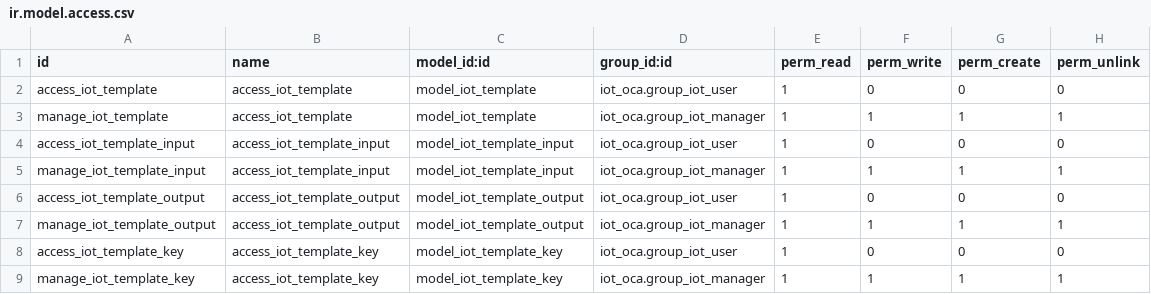
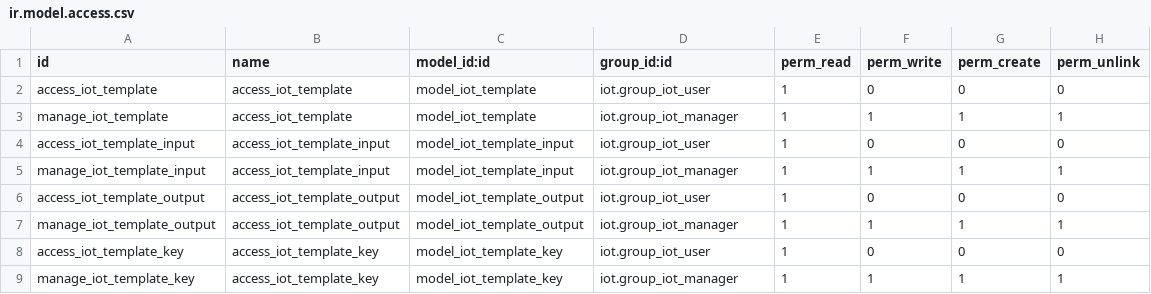
Before and after one commit to OCA/iot, a CSV file: iot_template_oca/security/ir.model.access.csv, drawn as a sheet.

Commit message:
[12.0][MIG] iot_template_oca: backport from 13.0

```diff
--- a/iot_template_oca/security/ir.model.access.csv
+++ b/iot_template_oca/security/ir.model.access.csv
@@ -1,9 +1,9 @@
 id,name,model_id:id,group_id:id,perm_read,perm_write,perm_create,perm_unlink
-access_iot_template,access_iot_template,model_iot_template,iot_oca.group_iot_user,1,0,0,0
-manage_iot_template,access_iot_template,model_iot_template,iot_oca.group_iot_manager,1,1,1,1
-access_iot_template_input,access_iot_template_input,model_iot_template_input,iot_oca.group_iot_user,1,0,0,0
-manage_iot_template_input,access_iot_template_input,model_iot_template_input,iot_oca.group_iot_manager,1,1,1,1
-access_iot_template_output,access_iot_template_output,model_iot_template_output,iot_oca.group_iot_user,1,0,0,0
-manage_iot_template_output,access_iot_template_output,model_iot_template_output,iot_oca.group_iot_manager,1,1,1,1
-access_iot_template_key,access_iot_template_key,model_iot_template_key,iot_oca.group_iot_user,1,0,0,0
-manage_iot_template_key,access_iot_template_key,model_iot_template_key,iot_oca.group_iot_manager,1,1,1,1
+access_iot_template,access_iot_template,model_iot_template,iot.group_iot_user,1,0,0,0
+manage_iot_template,access_iot_template,model_iot_template,iot.group_iot_manager,1,1,1,1
+access_iot_template_input,access_iot_template_input,model_iot_template_input,iot.group_iot_user,1,0,0,0
+manage_iot_template_input,access_iot_template_input,model_iot_template_input,iot.group_iot_manager,1,1,1,1
+access_iot_template_output,access_iot_template_output,model_iot_template_output,iot.group_iot_user,1,0,0,0
+manage_iot_template_output,access_iot_template_output,model_iot_template_output,iot.group_iot_manager,1,1,1,1
+access_iot_template_key,access_iot_template_key,model_iot_template_key,iot.group_iot_user,1,0,0,0
+manage_iot_template_key,access_iot_template_key,model_iot_template_key,iot.group_iot_manager,1,1,1,1
```
Also changed, not shown: 4 other files.
